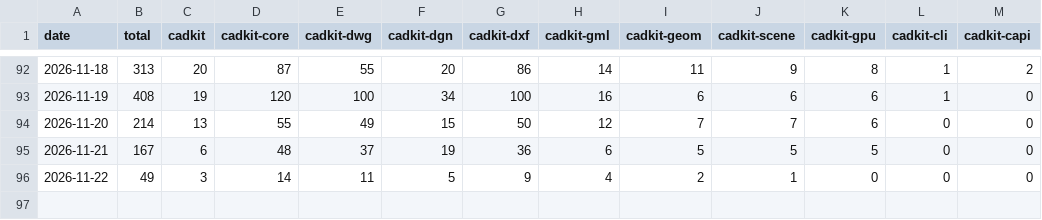
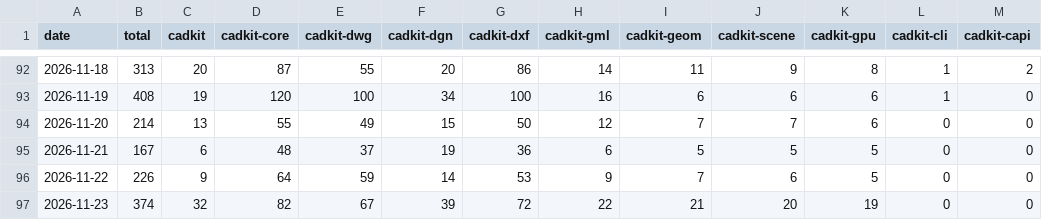
Before and after one commit to TNYCL/cadkit-stats, a CSV file: data/series/crates_io.csv, drawn as a sheet; only a part is shown, gaps mark what is left out.

```diff
--- a/data/series/crates_io.csv
+++ b/data/series/crates_io.csv
@@ -95,2 +95,3 @@ date,total,cadkit,cadkit-core,cadkit-dwg,cadkit-dgn,cadkit-dxf,cadkit-gml,cadkit
 2026-11-21,167,6,48,37,19,36,6,5,5,5,0,0
-2026-11-22,49,3,14,11,5,9,4,2,1,0,0,0
+2026-11-22,226,9,64,59,14,53,9,7,6,5,0,0
+2026-11-23,374,32,82,67,39,72,22,21,20,19,0,0
```
Also changed, not shown: data/series/github_repo.csv, data/series/npm.csv, 4 other files.
